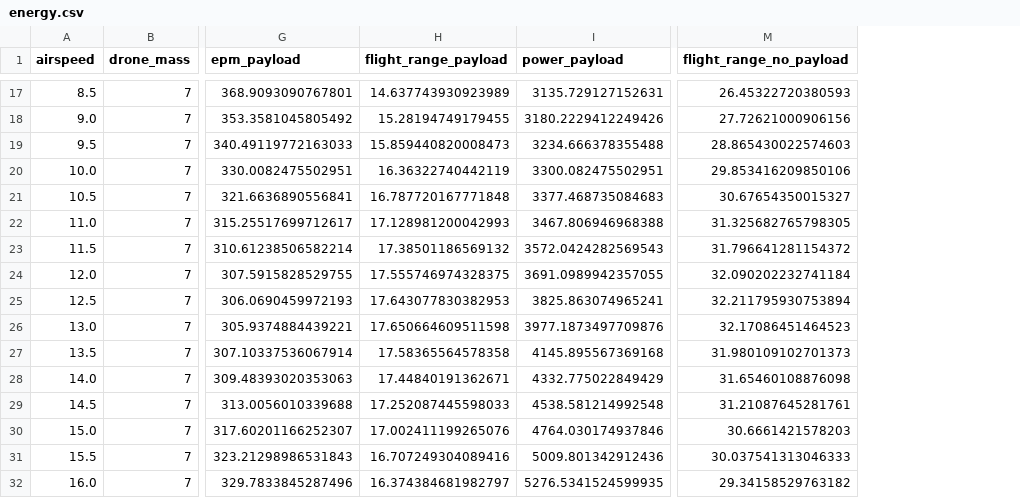
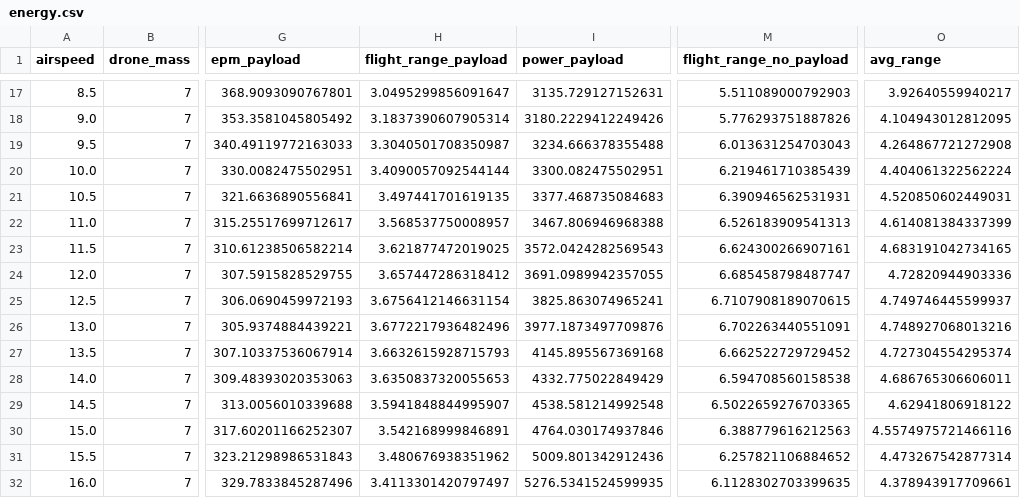
Before and after one commit to amvlab/plugins_drone_energy, a CSV file: plugins/drone_performance_data/energy.csv, drawn as a sheet; only a part is shown, gaps mark what is left out; the diff covers the shown part only; the diff names each change by its address in the sheet, - before the commit and + after, or states it on an @@ line.

```diff
--- a/plugins/drone_performance_data/energy.csv
+++ b/plugins/drone_performance_data/energy.csv
+column O (avg_range), rows 17-32: 3.92640559940217 | 4.104943012812095 | 4.264867721272908 | 4.404061322562224 | 4.520850602449031 | 4.614081384337399 | 4.683191042734165 | 4.72820944903336 | 4.749746445599937 | 4.748927068013216 | 4.727304554295374 | 4.686765306606011 | 4.62941806918122 | 4.5574975721466116 | 4.473267542877314 | 4.378943917709661
-H17 (flight_range_payload): 14.637743930923989
+H17 (flight_range_payload): 3.0495299856091647
-M17 (flight_range_no_payload): 26.45322720380593
+M17 (flight_range_no_payload): 5.511089000792903
-H18 (flight_range_payload): 15.28194749179455
+H18 (flight_range_payload): 3.1837390607905314
-M18 (flight_range_no_payload): 27.72621000906156
+M18 (flight_range_no_payload): 5.776293751887826
-H19 (flight_range_payload): 15.859440820008473
+H19 (flight_range_payload): 3.3040501708350987
-M19 (flight_range_no_payload): 28.865430022574603
+M19 (flight_range_no_payload): 6.013631254703043
-H20 (flight_range_payload): 16.36322740442119
+H20 (flight_range_payload): 3.4090057092544144
-M20 (flight_range_no_payload): 29.853416209850106
+M20 (flight_range_no_payload): 6.219461710385439
-H21 (flight_range_payload): 16.787720167771848
+H21 (flight_range_payload): 3.497441701619135
-M21 (flight_range_no_payload): 30.67654350015327
+M21 (flight_range_no_payload): 6.390946562531931
-H22 (flight_range_payload): 17.128981200042993
+H22 (flight_range_payload): 3.568537750008957
-M22 (flight_range_no_payload): 31.325682765798305
+M22 (flight_range_no_payload): 6.526183909541313
-H23 (flight_range_payload): 17.38501186569132
+H23 (flight_range_payload): 3.621877472019025
-M23 (flight_range_no_payload): 31.796641281154372
+M23 (flight_range_no_payload): 6.624300266907161
-H24 (flight_range_payload): 17.555746974328375
+H24 (flight_range_payload): 3.657447286318412
-M24 (flight_range_no_payload): 32.090202232741184
+M24 (flight_range_no_payload): 6.685458798487747
-H25 (flight_range_payload): 17.643077830382953
+H25 (flight_range_payload): 3.6756412146631154
-M25 (flight_range_no_payload): 32.211795930753894
+M25 (flight_range_no_payload): 6.7107908189070615
-H26 (flight_range_payload): 17.650664609511598
+H26 (flight_range_payload): 3.6772217936482496
-M26 (flight_range_no_payload): 32.17086451464523
+M26 (flight_range_no_payload): 6.702263440551091
-H27 (flight_range_payload): 17.58365564578358
+H27 (flight_range_payload): 3.6632615928715793
-M27 (flight_range_no_payload): 31.980109102701373
+M27 (flight_range_no_payload): 6.662522729729452
-H28 (flight_range_payload): 17.44840191362671
+H28 (flight_range_payload): 3.6350837320055653
-M28 (flight_range_no_payload): 31.65460108876098
+M28 (flight_range_no_payload): 6.594708560158538
-H29 (flight_range_payload): 17.252087445598033
+H29 (flight_range_payload): 3.5941848844995907
-M29 (flight_range_no_payload): 31.21087645281761
+M29 (flight_range_no_payload): 6.5022659276703365
-H30 (flight_range_payload): 17.002411199265076
+H30 (flight_range_payload): 3.542168999846891
-M30 (flight_range_no_payload): 30.6661421578203
+M30 (flight_range_no_payload): 6.388779616212563
-H31 (flight_range_payload): 16.707249304089416
+H31 (flight_range_payload): 3.480676938351962
-M31 (flight_range_no_payload): 30.037541313046333
+M31 (flight_range_no_payload): 6.257821106884652
-H32 (flight_range_payload): 16.374384681982797
+H32 (flight_range_payload): 3.4113301420797497
-M32 (flight_range_no_payload): 29.34158529763182
+M32 (flight_range_no_payload): 6.1128302703399635
```
Also changed, not shown: 90 edited cells elsewhere in this file, 4 other files.
